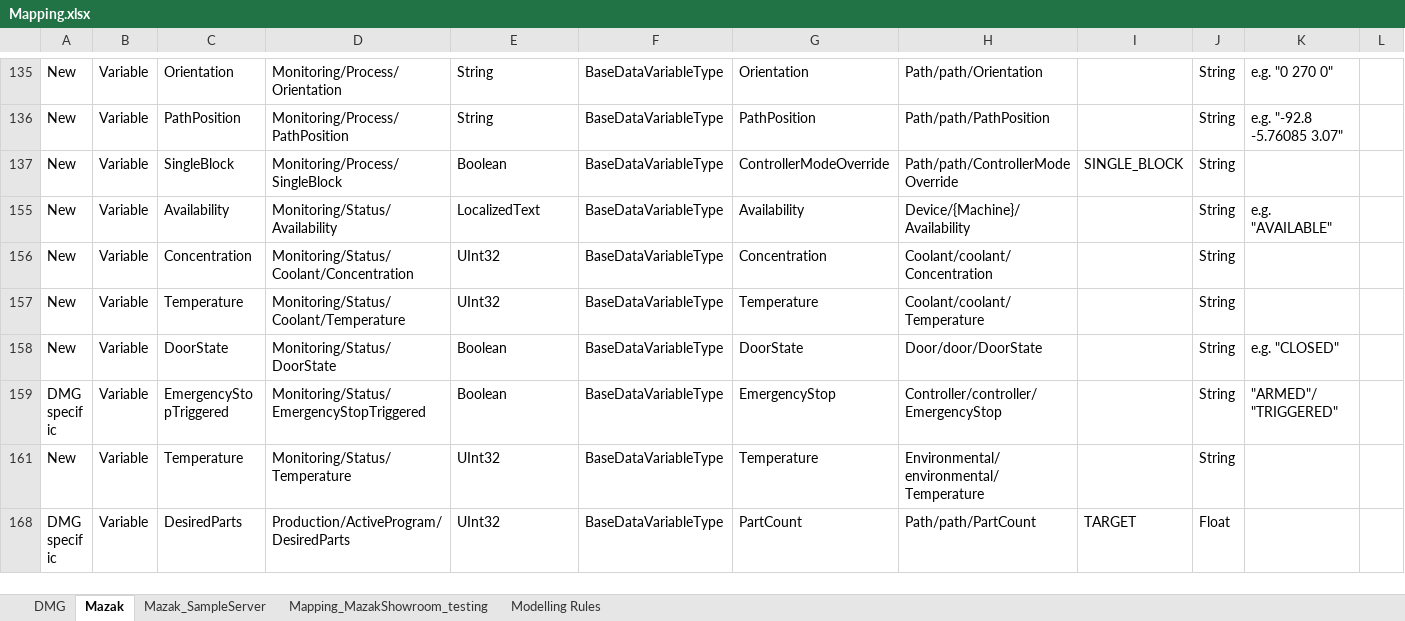
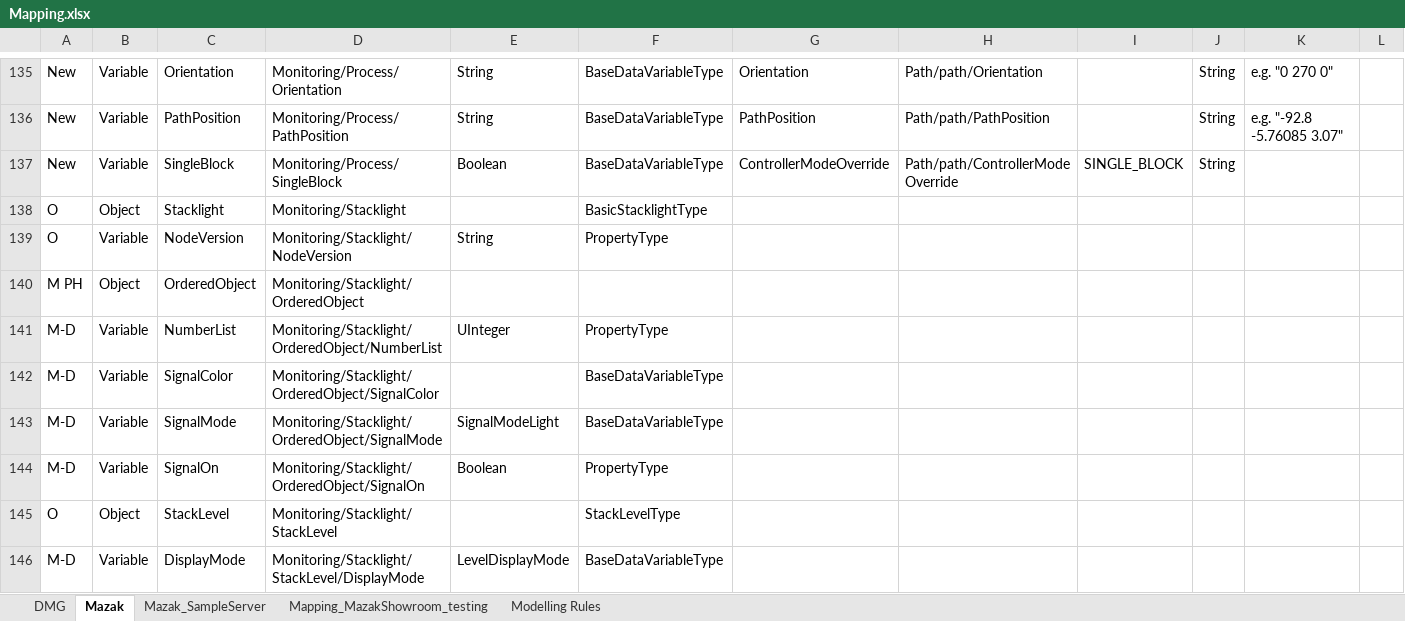
Before and after one commit to umati/connect, an Excel workbook: mtc2umati/mtc2umati/Mapping.xlsx, sheet Mazak, drawn as a sheet; only a part is shown, gaps mark what is left out; the shorter side is filled out with more unchanged rows; values as stored, in another font and other column widths than the file's, no borders; table styles not drawn; the diff covers the shown part only; the diff names each change by its address in the sheet, - before the commit and + after, or states it on an @@ line.

```diff
--- a/mtc2umati/mtc2umati/Mapping.xlsx (sheet Mazak)
+++ b/mtc2umati/mtc2umati/Mapping.xlsx (sheet Mazak)
@@ row 138 unhidden: O | Object | Stacklight | Monitoring/Stacklight |  | BasicStacklightType @@
@@ row 139 unhidden: O | Variable | NodeVersion | Monitoring/Stacklight/NodeVersion | String | PropertyType @@
@@ row 140 unhidden: M PH | Object | OrderedObject | Monitoring/Stacklight/OrderedObject @@
@@ row 141 unhidden: M-D | Variable | NumberList | Monitoring/Stacklight/OrderedObject/NumberList | UInteger | PropertyType @@
@@ row 142 unhidden: M-D | Variable | SignalColor | Monitoring/Stacklight/OrderedObject/SignalColor |  | BaseDataVariableType @@
@@ row 143 unhidden: M-D | Variable | SignalMode | Monitoring/Stacklight/OrderedObject/SignalMode | SignalModeLight | BaseDataVariableType @@
@@ row 144 unhidden: M-D | Variable | SignalOn | Monitoring/Stacklight/OrderedObject/SignalOn | Boolean | PropertyType @@
@@ row 145 unhidden: O | Object | StackLevel | Monitoring/Stacklight/StackLevel |  | StackLevelType @@
@@ row 146 unhidden: M-D | Variable | DisplayMode | Monitoring/Stacklight/StackLevel/DisplayMode | LevelDisplayMode | BaseDataVariableType @@
```
Also changed, not shown: 105 hidden or unhidden rows and 6 edited cells elsewhere in this sheet, 8 other files.
